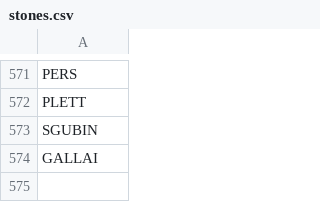
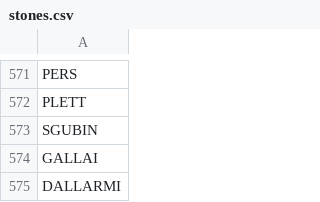
Before and after one commit to stonelore/stone, a CSV file: _data/stones.csv, drawn as a sheet; only a part is shown, gaps mark what is left out.

Commit message:
Append

```diff
--- a/_data/stones.csv
+++ b/_data/stones.csv
@@ -574 +574,2 @@ SGUBIN
 GALLAI
+DALLARMI
```
